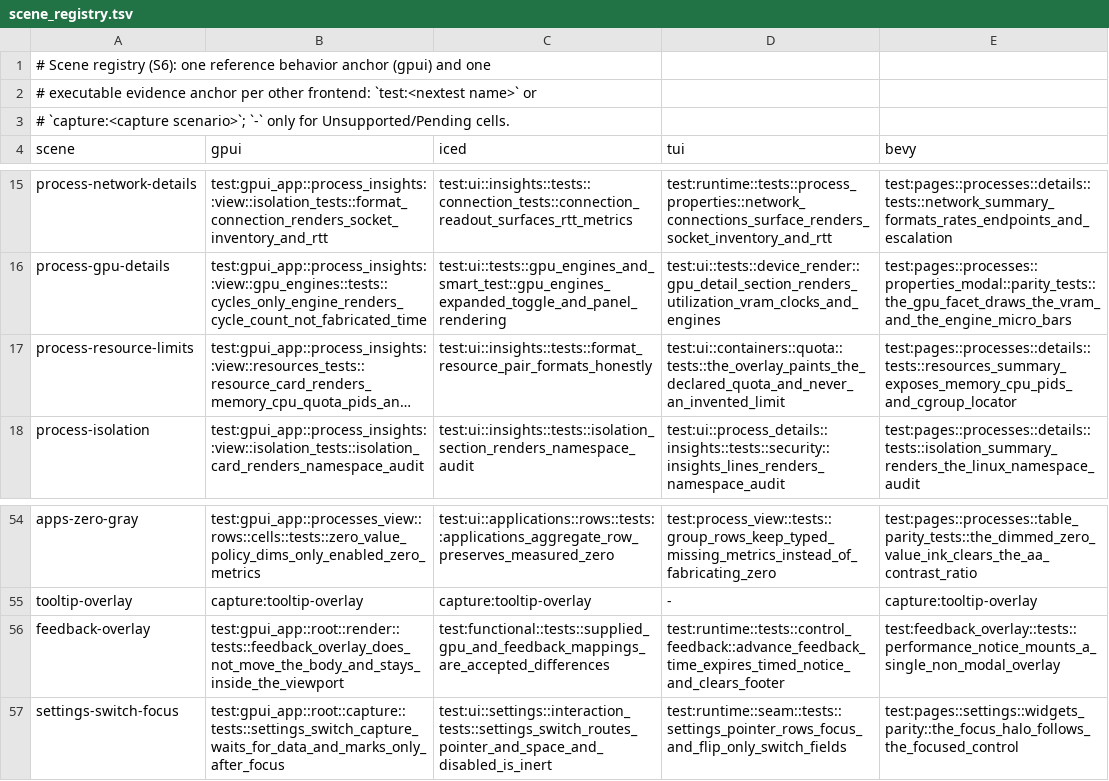
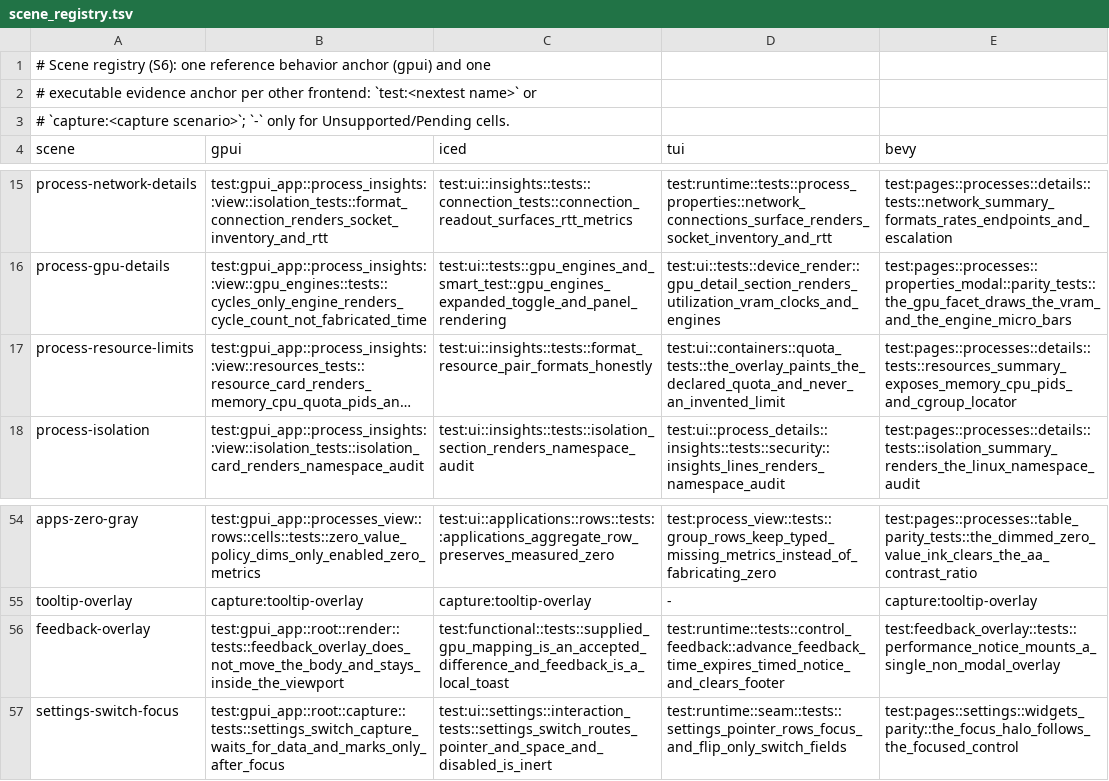
Before and after one commit to YellowWhiteBlackCat/TaskForest, a TSV file: scripts/parity/scene_registry.tsv, drawn as a sheet; only a part is shown, gaps mark what is left out; long unchanged cells end in …; the diff names each change by its address in the sheet, - before the commit and + after, or states it on an @@ line.

```diff
--- a/scripts/parity/scene_registry.tsv
+++ b/scripts/parity/scene_registry.tsv
-D17 (tui): test:ui::containers::quota::tests::the_overlay_paints_the_declared_quota_and_never_an_invented_limit
+D17 (tui): test:ui::containers::quota_tests::the_overlay_paints_the_declared_quota_and_never_an_invented_limit
-C56 (iced): test:functional::tests::supplied_gpu_and_feedback_mappings_are_accepted_differences
+C56 (iced): test:functional::tests::supplied_gpu_mapping_is_an_accepted_difference_and_feedback_is_a_local_toast
```
Also changed, not shown: scripts/parity/cross_frontend_matrix.tsv, 2 other files.
